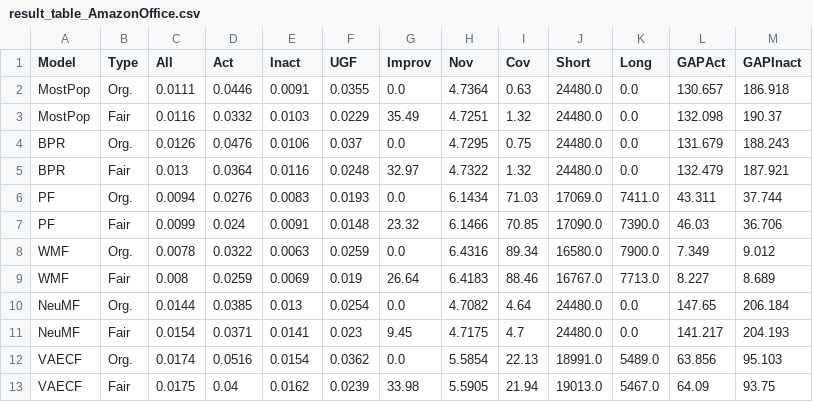
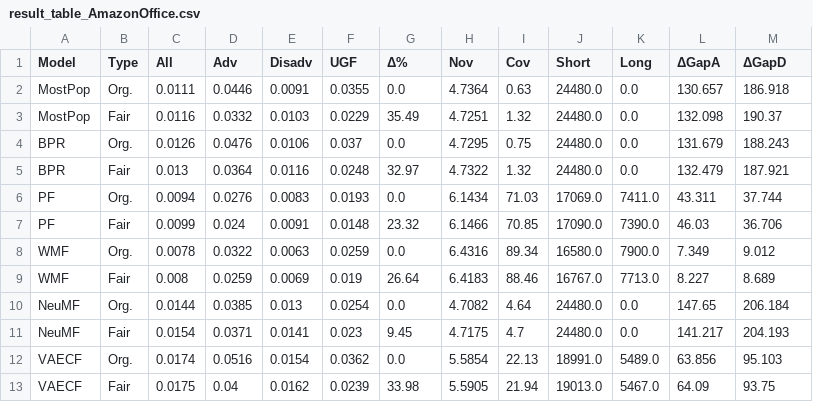
Before and after one commit to rahmanidashti/FairRecSys, a CSV file: tabels/005/result_table_AmazonOffice.csv, drawn as a sheet.

Commit message:
Update table results

```diff
--- a/tabels/005/result_table_AmazonOffice.csv
+++ b/tabels/005/result_table_AmazonOffice.csv
@@ -1,2 +1,2 @@
-Model,Type,All,Act,Inact,UGF,Improv,Nov,Cov,Short,Long,GAPAct,GAPInact
+Model,Type,All,Adv,Disadv,UGF,Δ%,Nov,Cov,Short,Long,ΔGapA,ΔGapD
 MostPop,Org.,0.0111,0.0446,0.0091,0.0355,0.0,4.7364,0.63,24480.0,0.0,130.657,186.918
```
Also changed, not shown: tabels/005/result_table_AmazonToy.csv, tabels/005/result_table_BookCrossing.csv, 6 other files.
